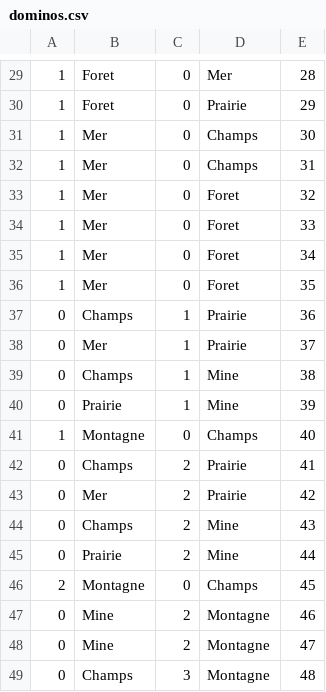
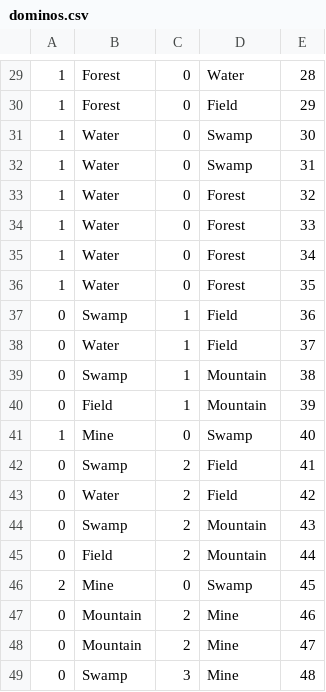
Before and after one commit to jwang1122/java, a CSV file: kingdomino/src/com/huaxia/kingdomino/dominos.csv, drawn as a sheet; only a part is shown, gaps mark what is left out; the diff covers the shown part only; the diff names each change by its address in the sheet, - before the commit and + after, or states it on an @@ line.

```diff
--- a/kingdomino/src/com/huaxia/kingdomino/dominos.csv
+++ b/kingdomino/src/com/huaxia/kingdomino/dominos.csv
-B29:B30: Foret
+B29:B30: Forest
-D29: Mer
+D29: Water
-D30: Prairie
+D30: Field
-B31:B36: Mer
+B31:B36: Water
-D31:D32: Champs
+D31:D32: Swamp
-D33:D36: Foret
+D33:D36: Forest
-B37: Champs
+B37: Swamp
-D37:D38: Prairie
+D37:D38: Field
-B38: Mer
+B38: Water
-B39: Champs
+B39: Swamp
-D39:D40: Mine
+D39:D40: Mountain
-B40: Prairie
+B40: Field
-B41: Montagne
+B41: Mine
-D41: Champs
+D41: Swamp
-B42: Champs
+B42: Swamp
-D42:D43: Prairie
+D42:D43: Field
-B43: Mer
+B43: Water
-B44: Champs
+B44: Swamp
-D44:D45: Mine
+D44:D45: Mountain
-B45: Prairie
+B45: Field
-B46: Montagne
+B46: Mine
-D46: Champs
+D46: Swamp
-B47:B48: Mine
+B47:B48: Mountain
-D47:D49: Montagne
+D47:D49: Mine
-B49: Champs
+B49: Swamp
```
Also changed, not shown: 1 added row, 1 removed row and 54 edited cells elsewhere in this file, 13 other files.
